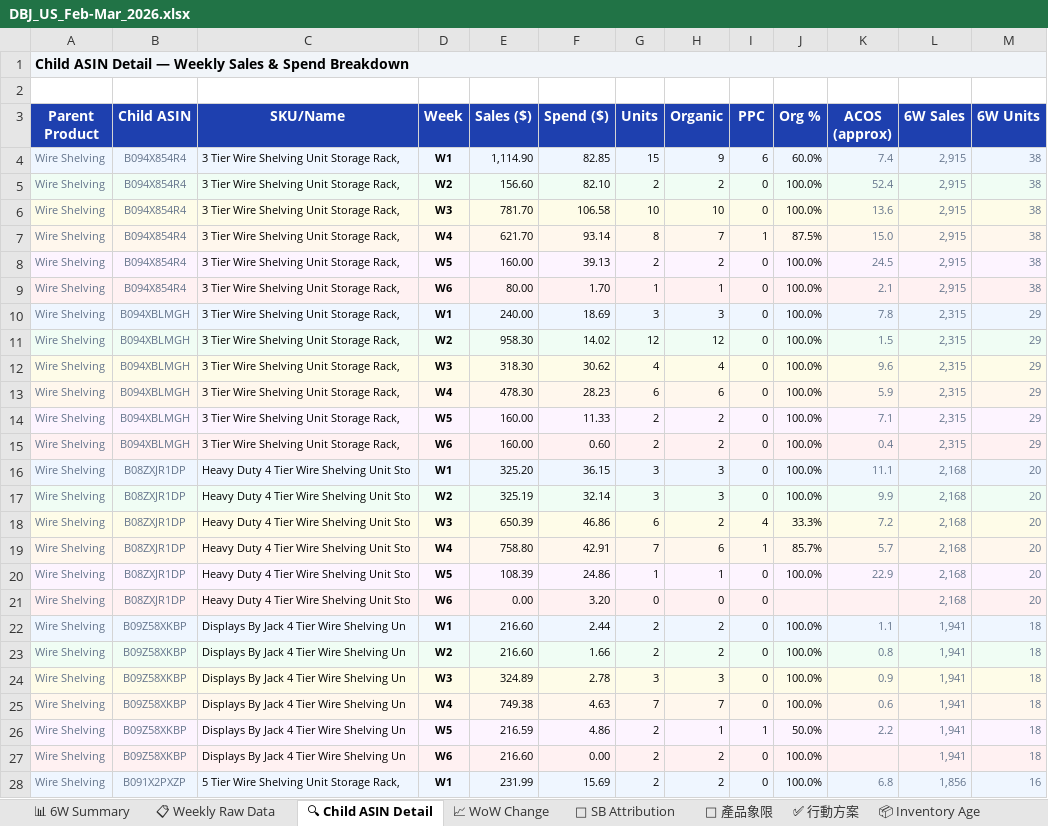
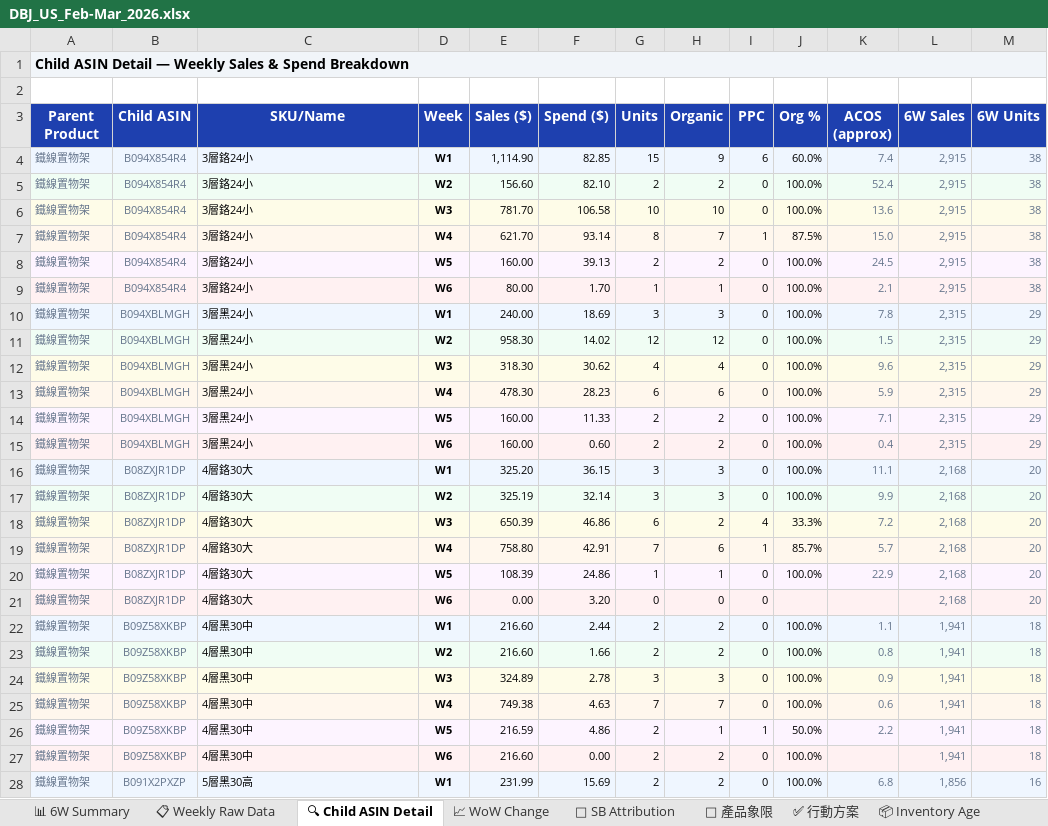
Before and after one commit to shuhaochang2023/AmazonAds, an Excel workbook: dbj/DBJ_US_Feb-Mar_2026.xlsx, sheet 🔍 Child ASIN Detail, drawn as a sheet; only a part is shown; values as stored, in another font and other column widths than the file's, no borders; the diff covers the shown part only; the diff names each change by its address in the sheet, - before the commit and + after, or states it on an @@ line.

```diff
--- a/dbj/DBJ_US_Feb-Mar_2026.xlsx (sheet 🔍 Child ASIN Detail)
+++ b/dbj/DBJ_US_Feb-Mar_2026.xlsx (sheet 🔍 Child ASIN Detail)
-A4:A28 (Parent Product): Wire Shelving
+A4:A28 (Parent Product): 鐵線置物架
-C4:C9 (SKU/Name): 3 Tier Wire Shelving Unit Storage Rack,
+C4:C9 (SKU/Name): 3層鉻24小
-C10:C15 (SKU/Name): 3 Tier Wire Shelving Unit Storage Rack,
+C10:C15 (SKU/Name): 3層黑24小
-C16:C21 (SKU/Name): Heavy Duty 4 Tier Wire Shelving Unit Sto
+C16:C21 (SKU/Name): 4層鉻30大
-C22:C27 (SKU/Name): Displays By Jack 4 Tier Wire Shelving Un
+C22:C27 (SKU/Name): 4層黑30中
-C28 (SKU/Name): 5 Tier Wire Shelving Unit Storage Rack,
+C28 (SKU/Name): 5層黑30高
```
Also changed, not shown: 250 edited cells elsewhere in this sheet, sheet 📋 Weekly Raw Data, sheet 🎯 產品象限, sheet 📊 6W Summary, sheet ✅ 行動方案, sheet 📈 WoW Change, sheet 🎯 SB Attribution, 2 other files.
